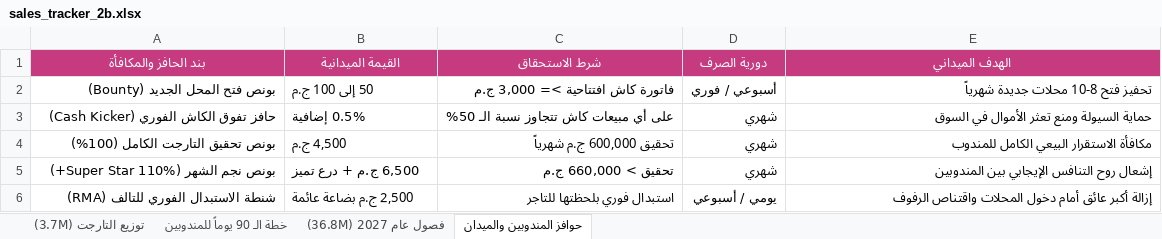
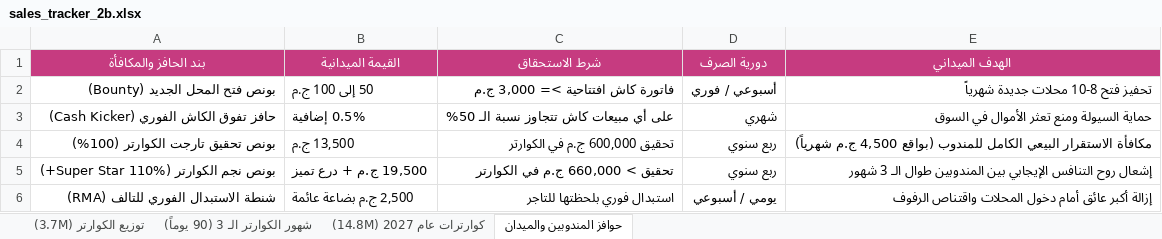
Before and after one commit to tetoabdallah-rgb/2b-sales-giza-2027, an Excel workbook: sales_tracker_2b.xlsx, sheet حوافز المندوبين والميدان, drawn as a sheet; values as stored, in another font and other column widths than the file's, no borders; removed rows and columns are numbered as before the commit, all else as after; the diff names each change by its address in the sheet, - before the commit and + after, or states it on an @@ line.

```diff
--- a/sales_tracker_2b.xlsx (sheet حوافز المندوبين والميدان)
+++ b/sales_tracker_2b.xlsx (sheet حوافز المندوبين والميدان)
-sheet tab: توزيع التارجت (3.7M)
+sheet tab: توزيع الكوارتر (3.7M)
-sheet tab: خطة الـ 90 يوماً للمندوبين
+sheet tab: شهور الكوارتر الـ 3 (90 يوماً)
-sheet tab: فصول عام 2027 (36.8M)
+sheet tab: كوارترات عام 2027 (14.8M)
-row 4: بونص تحقيق التارجت الكامل (100%) | 4,500 ج.م | تحقيق 600,000 ج.م شهرياً | شهري | مكافأة الاستقرار البيعي الكامل للمندوب
-row 5: بونص نجم الشهر (Super Star 110%+) | 6,500 ج.م + درع تميز | تحقيق > 660,000 ج.م | شهري | إشعال روح التنافس الإيجابي بين المندوبين
+row 4: بونص تحقيق تارجت الكوارتر (100%) | 13,500 ج.م | تحقيق 600,000 ج.م في الكوارتر | ربع سنوي | مكافأة الاستقرار البيعي الكامل للمندوب (بواقع 4,500 ج.م شهرياً)
+row 5: بونص نجم الكوارتر (Super Star 110%+) | 19,500 ج.م + درع تميز | تحقيق > 660,000 ج.م في الكوارتر | ربع سنوي | إشعال روح التنافس الإيجابي بين المندوبين طوال الـ 3 شهور
```
Also changed, not shown: sheet شهور الكوارتر الـ 3 (90 يوماً), sheet كوارترات عام 2027 (14.8M), sheet توزيع الكوارتر (3.7M).
